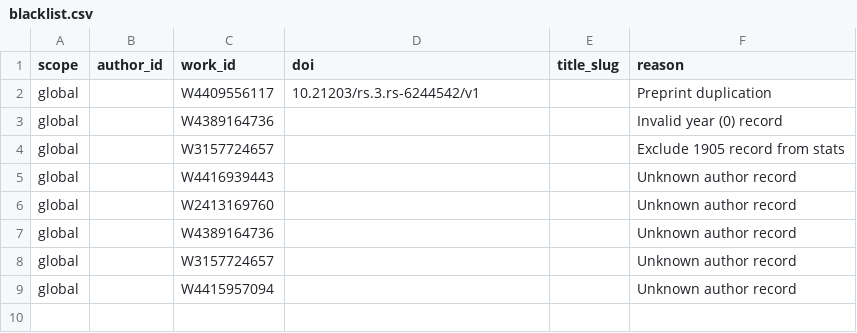
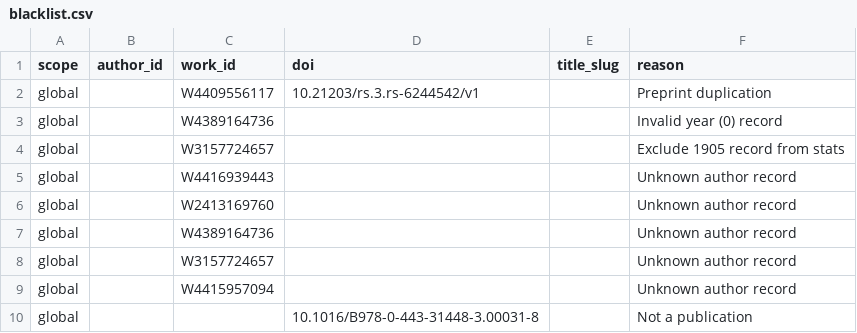
Before and after one commit to CPG-KFUPM/idb, a CSV file: data/config/blacklist.csv, drawn as a sheet; the diff names each change by its address in the sheet, - before the commit and + after, or states it on an @@ line.

Commit message:
Update blacklist.csv

```diff
--- a/data/config/blacklist.csv
+++ b/data/config/blacklist.csv
+row 10: global |  |  | 10.1016/B978-0-443-31448-3.00031-8 |  | Not a publication
```
